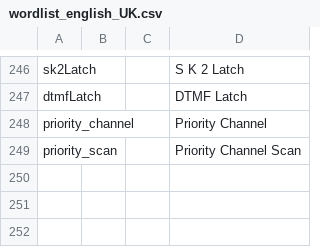
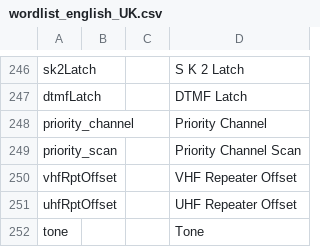
Before and after one commit to vk7js/voice-prompts, a CSV file: languages/english_UK/wordlist_english_UK.csv, drawn as a sheet; only a part is shown, gaps mark what is left out; the diff names each change by its address in the sheet, - before the commit and + after, or states it on an @@ line.

Commit message:
Added prompts for repeater offsets and tone.

```diff
--- a/languages/english_UK/wordlist_english_UK.csv
+++ b/languages/english_UK/wordlist_english_UK.csv
+row 250: vhfRptOffset |  |  | VHF Repeater Offset
+row 251: uhfRptOffset |  |  | UHF Repeater Offset
+row 252: tone |  |  | Tone
```
Also changed, not shown: languages/english_USA/wordlist_english_USA.csv.
